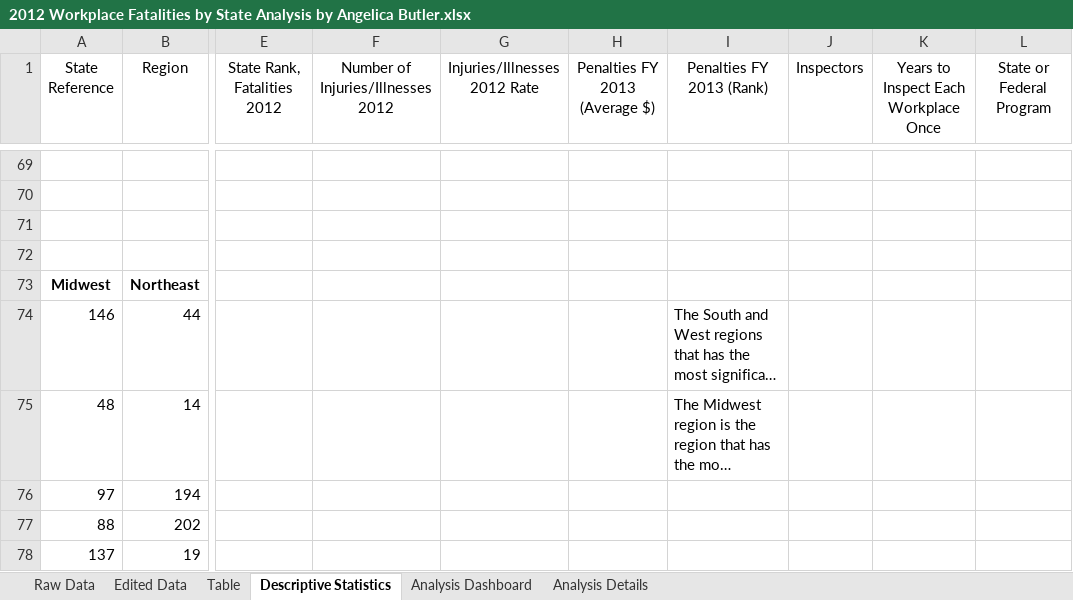
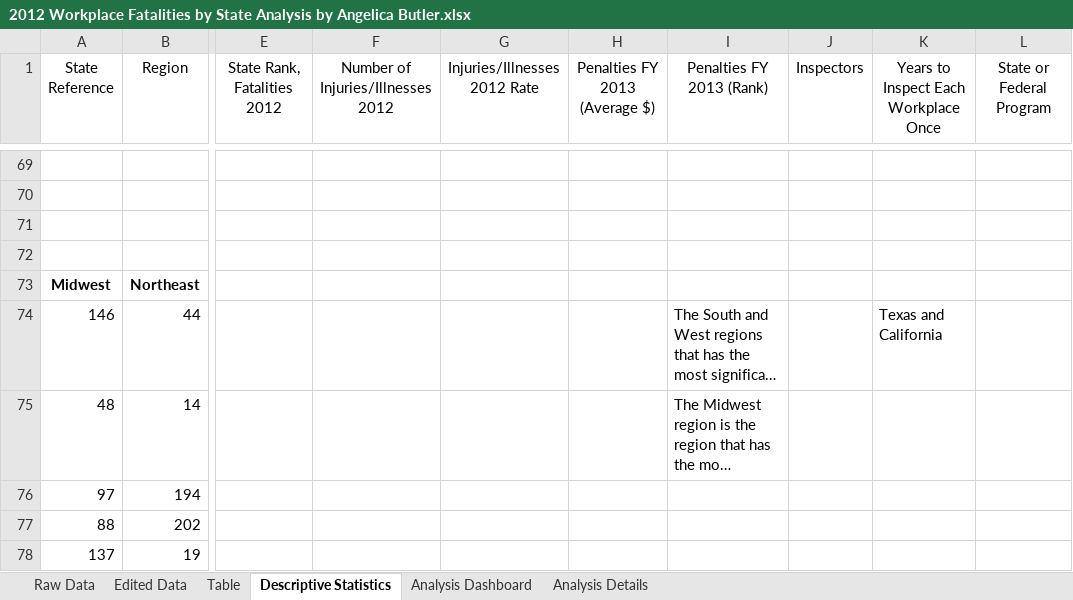
Before and after one commit to AngelicaB93/2012-Workplace-Fatalities-by-State-Data-Analysis, an Excel workbook: 2012 Workplace Fatalities by State Analysis by Angelica Butler.xlsx, sheet Descriptive Statistics, drawn as a sheet; only a part is shown, gaps mark what is left out; long unchanged cells end in …; values as stored, in another font and other column widths than the file's, no borders; charts and pictures and table styles not drawn; the diff names each change by its address in the sheet, - before the commit and + after, or states it on an @@ line.

```diff
--- a/2012 Workplace Fatalities by State Analysis by Angelica Butler.xlsx (sheet Descriptive Statistics)
+++ b/2012 Workplace Fatalities by State Analysis by Angelica Butler.xlsx (sheet Descriptive Statistics)
-K74: (empty)
+K74: Texas and California
```
Also changed, not shown: sheet Analysis Dashboard, sheet Analysis Details, charts or pictures, 4 other files.
